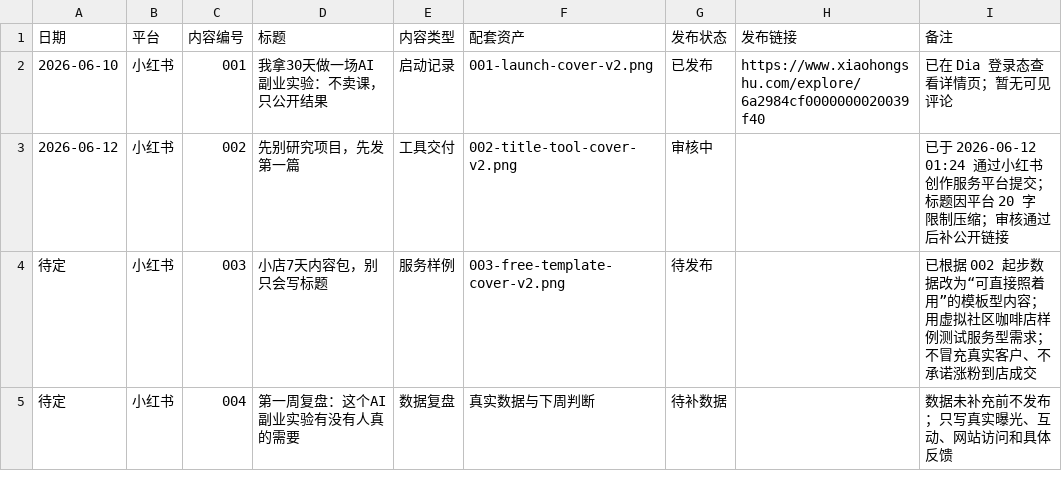
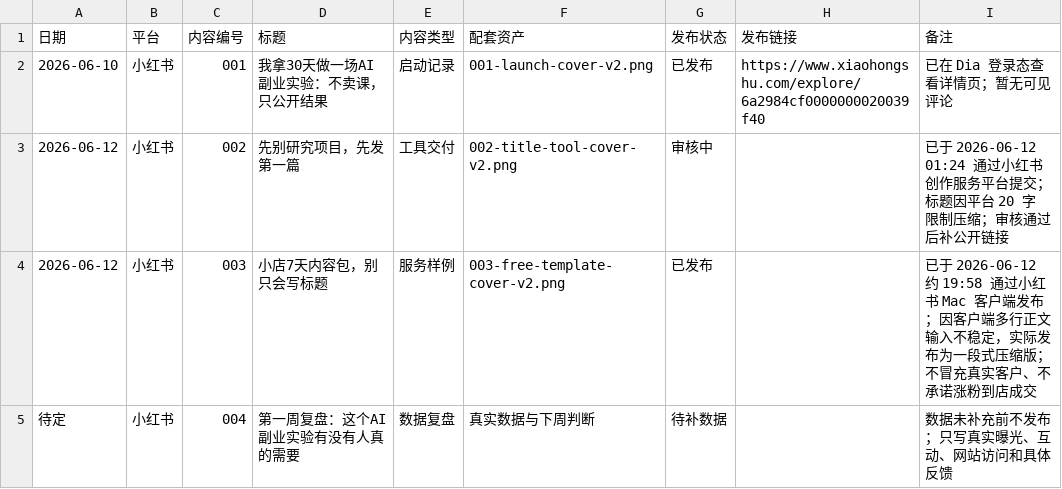
Before and after one commit to shamozhizhou325-creator/ai-side-lab, a CSV file: data/feishu/publish-calendar.csv, drawn as a sheet.

```diff
--- a/data/feishu/publish-calendar.csv
+++ b/data/feishu/publish-calendar.csv
@@ -3,3 +3,3 @@
 2026-06-12,小红书,002,先别研究项目，先发第一篇,工具交付,002-title-tool-cover-v2.png,审核中,,已于 2026-06-12 01:24 通过小红书创作服务平台提交；标题因平台 20 字限制压缩；审核通过后补公开链接
-待定,小红书,003,小店7天内容包，别只会写标题,服务样例,003-free-template-cover-v2.png,待发布,,已根据 002 起步数据改为“可直接照着用”的模板型内容；用虚拟社区咖啡店样例测试服务型需求；不冒充真实客户、不承诺涨粉到店成交
+2026-06-12,小红书,003,小店7天内容包，别只会写标题,服务样例,003-free-template-cover-v2.png,已发布,,已于 2026-06-12 约 19:58 通过小红书 Mac 客户端发布；因客户端多行正文输入不稳定，实际发布为一段式压缩版；不冒充真实客户、不承诺涨粉到店成交
 待定,小红书,004,第一周复盘：这个AI副业实验有没有人真的需要,数据复盘,真实数据与下周判断,待补数据,,数据未补充前不发布；只写真实曝光、互动、网站访问和具体反馈
```
Also changed, not shown: 1 other file.
